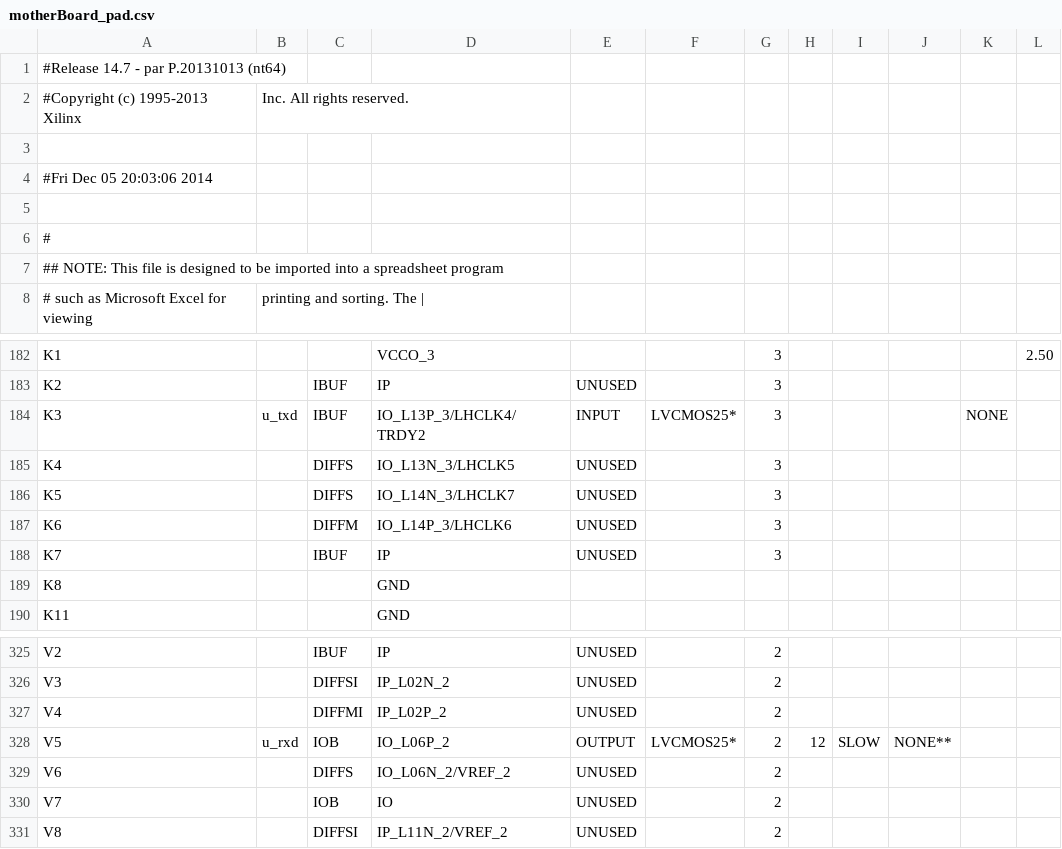
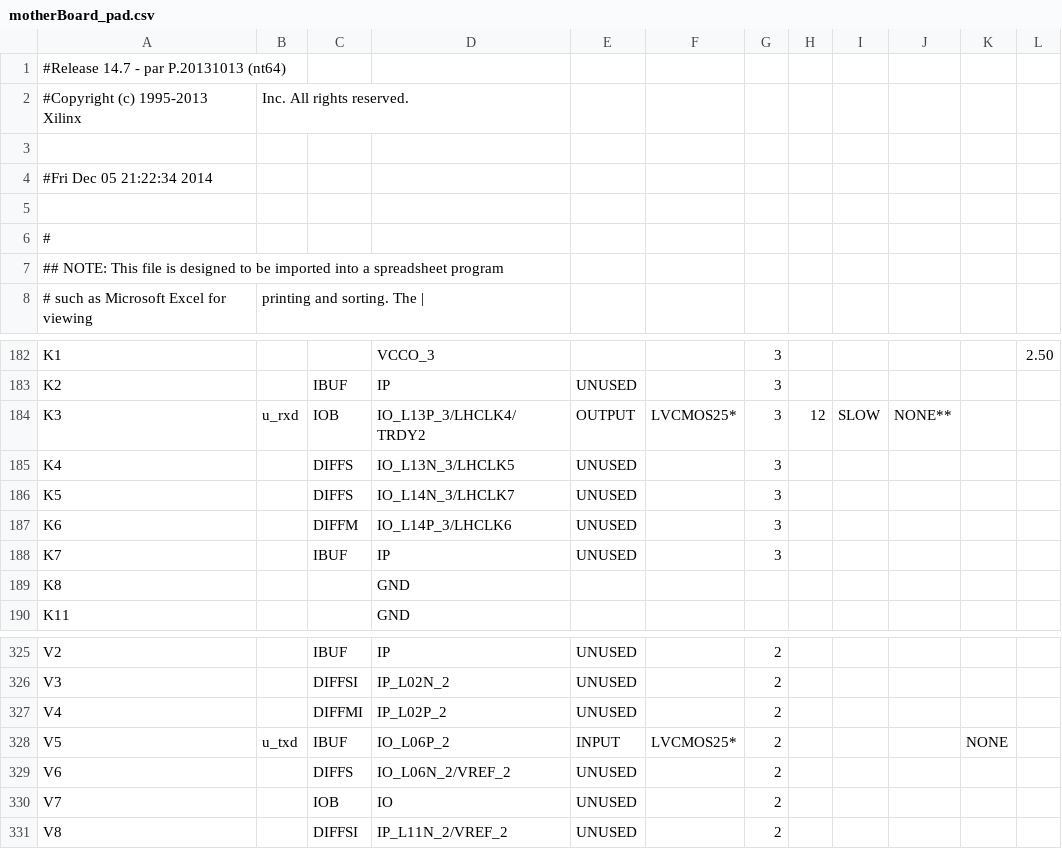
Before and after one commit to yuany12/mac, a CSV file: motherBoard_pad.csv, drawn as a sheet; only a part is shown, gaps mark what is left out; the diff names each change by its address in the sheet, - before the commit and + after, or states it on an @@ line.

```diff
--- a/motherBoard_pad.csv
+++ b/motherBoard_pad.csv
-A4: #Fri Dec 05 20:03:06 2014
+A4: #Fri Dec 05 21:22:34 2014
-B184: u_txd
+B184: u_rxd
-C184: IBUF
+C184: IOB
-E184: INPUT
+E184: OUTPUT
-H184: (empty)
+H184: 12
-I184: (empty)
+I184: SLOW
-J184: (empty)
+J184: NONE**
-K184: NONE
+K184: (empty)
-B328: u_rxd
+B328: u_txd
-C328: IOB
+C328: IBUF
-E328: OUTPUT
+E328: INPUT
-H328: 12
+H328: (empty)
-I328: SLOW
+I328: (empty)
-J328: NONE**
+J328: (empty)
-K328: (empty)
+K328: NONE
```
Also changed, not shown: 52 other files.
